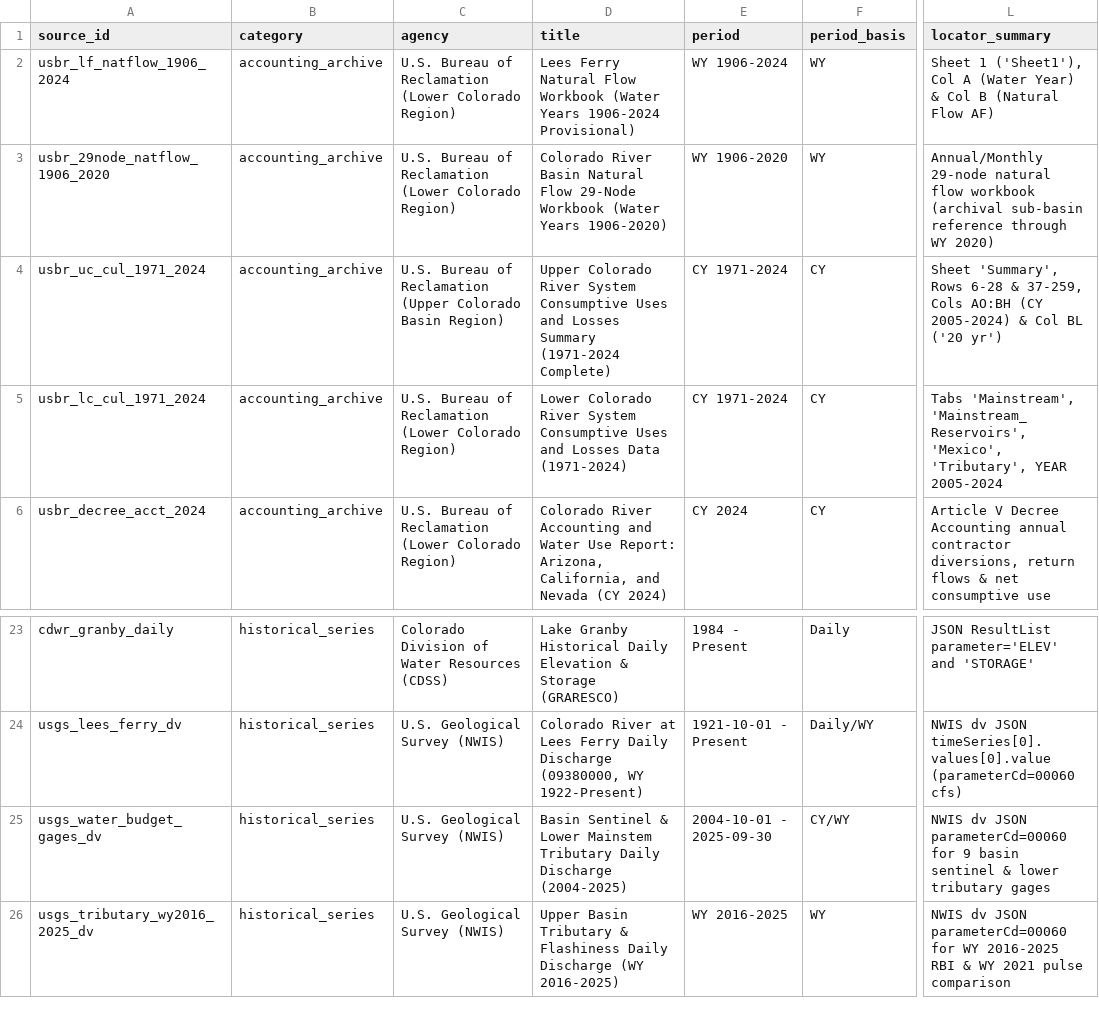
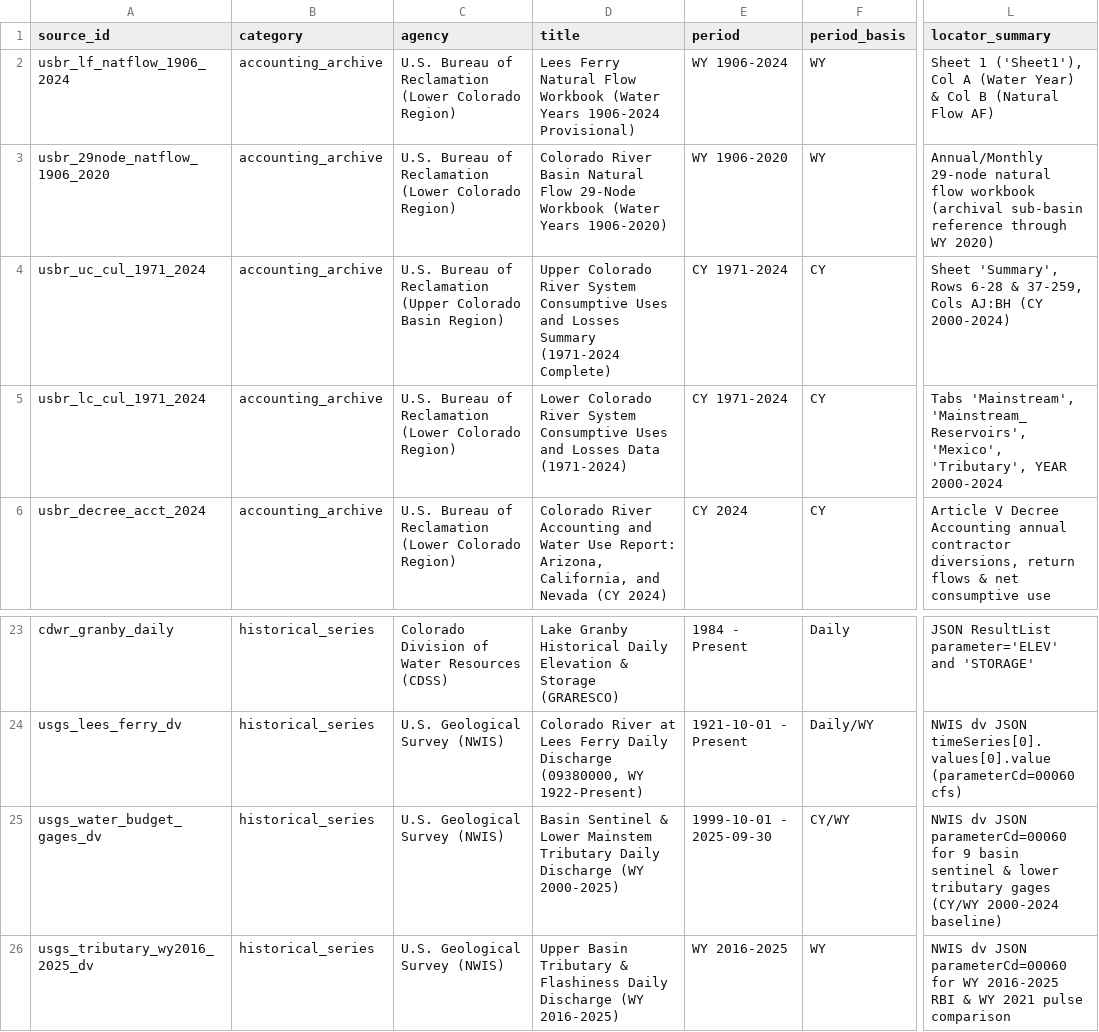
Before and after one commit to schochdo/CO_River, a CSV file: data/raw/MANIFEST.csv, drawn as a sheet; only a part is shown, gaps mark what is left out; the diff names each change by its address in the sheet, - before the commit and + after, or states it on an @@ line.

```diff
--- a/data/raw/MANIFEST.csv
+++ b/data/raw/MANIFEST.csv
-L4 (locator_summary): …37-259, Cols AO:BH (CY 2005-2024) & Col BL ('20 yr')
+L4 (locator_summary): …37-259, Cols AJ:BH (CY 2000-2024)
-L5 (locator_summary): …'Tributary', YEAR 2005-2024
+L5 (locator_summary): …'Tributary', YEAR 2000-2024
-D25 (title): …Daily Discharge (2004-2025)
+D25 (title): …Daily Discharge (WY 2000-2025)
-E25 (period): 2004-10-01 - 2025-09-30
+E25 (period): 1999-10-01 - 2025-09-30
-L25 (locator_summary): …tributary gages
+L25 (locator_summary): …tributary gages (CY/WY 2000-2024 baseline)
```
Also changed, not shown: data/claims_register.csv, 32 other files.
